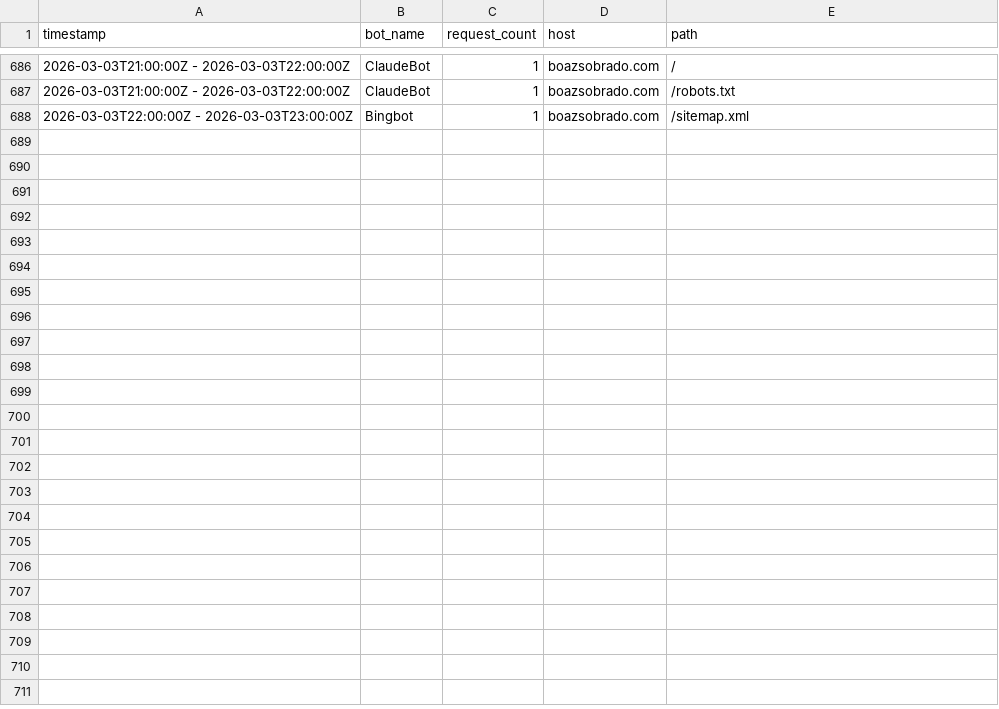
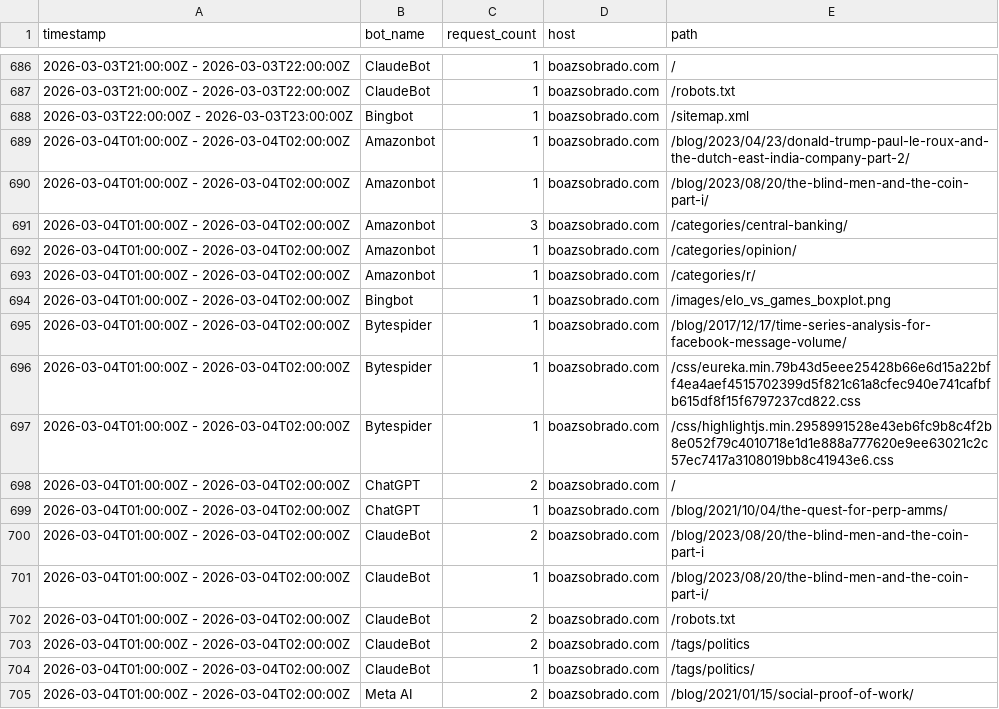
Before and after one commit to sobradob/sobradob.github.io, a CSV file: logs/crawler_log.csv, drawn as a sheet; only a part is shown, gaps mark what is left out.

```diff
--- a/logs/crawler_log.csv
+++ b/logs/crawler_log.csv
@@ -688 +688,18 @@ timestamp,bot_name,request_count,host,path
 2026-03-03T22:00:00Z - 2026-03-03T23:00:00Z,Bingbot,1,boazsobrado.com,/sitemap.xml
+2026-03-04T01:00:00Z - 2026-03-04T02:00:00Z,Amazonbot,1,boazsobrado.com,/blog/2023/04/23/donald-trump-paul-le-roux-and-the-dutch-east-india-company-part-2/
+2026-03-04T01:00:00Z - 2026-03-04T02:00:00Z,Amazonbot,1,boazsobrado.com,/blog/2023/08/20/the-blind-men-and-the-coin-part-i/
+2026-03-04T01:00:00Z - 2026-03-04T02:00:00Z,Amazonbot,3,boazsobrado.com,/categories/central-banking/
+2026-03-04T01:00:00Z - 2026-03-04T02:00:00Z,Amazonbot,1,boazsobrado.com,/categories/opinion/
+2026-03-04T01:00:00Z - 2026-03-04T02:00:00Z,Amazonbot,1,boazsobrado.com,/categories/r/
+2026-03-04T01:00:00Z - 2026-03-04T02:00:00Z,Bingbot,1,boazsobrado.com,/images/elo_vs_games_boxplot.png
+2026-03-04T01:00:00Z - 2026-03-04T02:00:00Z,Bytespider,1,boazsobrado.com,/blog/2017/12/17/time-series-analysis-for-facebook-message-volume/
+2026-03-04T01:00:00Z - 2026-03-04T02:00:00Z,Bytespider,1,boazsobrado.com,/css/eureka.min.79b43d5eee25428b66e6d15a22bff4ea4aef4515702399d5f821c61a8cfec940e741cafbfb615df8f15f6797237cd822.css
+2026-03-04T01:00:00Z - 2026-03-04T02:00:00Z,Bytespider,1,boazsobrado.com,/css/highlightjs.min.2958991528e43eb6fc9b8c4f2b8e052f79c4010718e1d1e888a777620e9ee63021c2c57ec7417a3108019bb8c41943e6.css
+2026-03-04T01:00:00Z - 2026-03-04T02:00:00Z,ChatGPT,2,boazsobrado.com,/
+2026-03-04T01:00:00Z - 2026-03-04T02:00:00Z,ChatGPT,1,boazsobrado.com,/blog/2021/10/04/the-quest-for-perp-amms/
+2026-03-04T01:00:00Z - 2026-03-04T02:00:00Z,ClaudeBot,2,boazsobrado.com,/blog/2023/08/20/the-blind-men-and-the-coin-part-i
+2026-03-04T01:00:00Z - 2026-03-04T02:00:00Z,ClaudeBot,1,boazsobrado.com,/blog/2023/08/20/the-blind-men-and-the-coin-part-i/
+2026-03-04T01:00:00Z - 2026-03-04T02:00:00Z,ClaudeBot,2,boazsobrado.com,/robots.txt
+2026-03-04T01:00:00Z - 2026-03-04T02:00:00Z,ClaudeBot,2,boazsobrado.com,/tags/politics
+2026-03-04T01:00:00Z - 2026-03-04T02:00:00Z,ClaudeBot,1,boazsobrado.com,/tags/politics/
+2026-03-04T01:00:00Z - 2026-03-04T02:00:00Z,Meta AI,2,boazsobrado.com,/blog/2021/01/15/social-proof-of-work/
```
